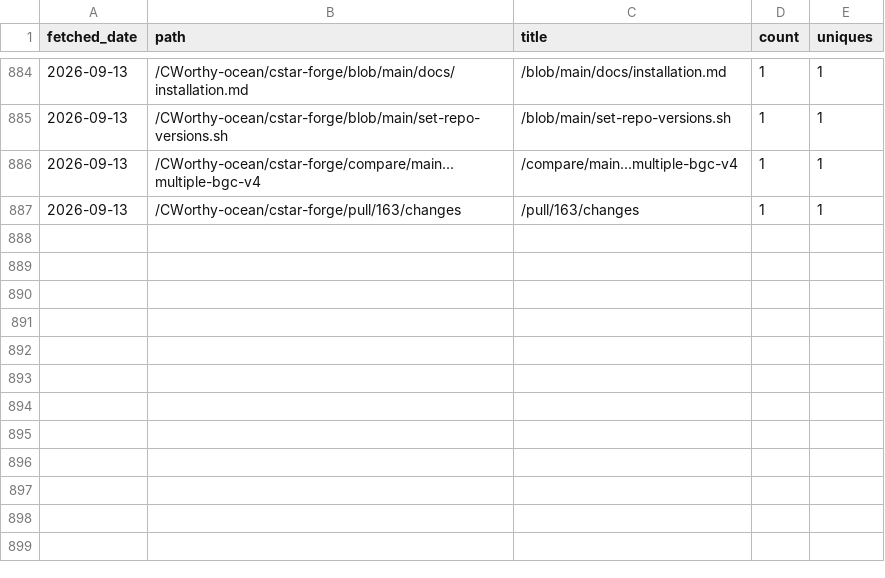
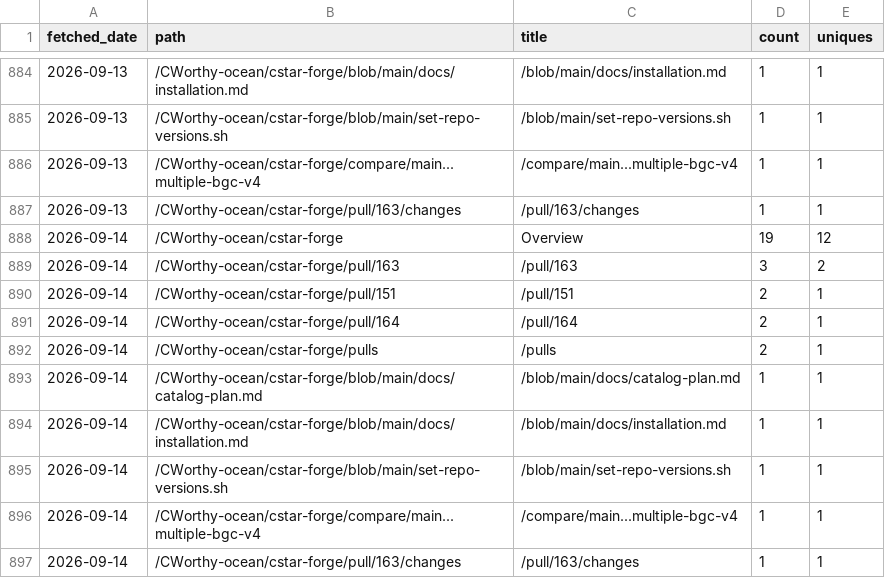
Before and after one commit to CWorthy-ocean/cworthy-gh-metrics, a CSV file: data/CWorthy-ocean/cson-forge/paths.csv, drawn as a sheet; only a part is shown, gaps mark what is left out.

```diff
--- a/data/CWorthy-ocean/cson-forge/paths.csv
+++ b/data/CWorthy-ocean/cson-forge/paths.csv
@@ -887 +887,11 @@ fetched_date,path,title,count,uniques
 2026-09-13,/CWorthy-ocean/cstar-forge/pull/163/changes,/pull/163/changes,1,1
+2026-09-14,/CWorthy-ocean/cstar-forge,Overview,19,12
+2026-09-14,/CWorthy-ocean/cstar-forge/pull/163,/pull/163,3,2
+2026-09-14,/CWorthy-ocean/cstar-forge/pull/151,/pull/151,2,1
+2026-09-14,/CWorthy-ocean/cstar-forge/pull/164,/pull/164,2,1
+2026-09-14,/CWorthy-ocean/cstar-forge/pulls,/pulls,2,1
+2026-09-14,/CWorthy-ocean/cstar-forge/blob/main/docs/catalog-plan.md,/blob/main/docs/catalog-plan.md,1,1
+2026-09-14,/CWorthy-ocean/cstar-forge/blob/main/docs/installation.md,/blob/main/docs/installation.md,1,1
+2026-09-14,/CWorthy-ocean/cstar-forge/blob/main/set-repo-versions.sh,/blob/main/set-repo-versions.sh,1,1
+2026-09-14,/CWorthy-ocean/cstar-forge/compare/main...multiple-bgc-v4,/compare/main...multiple-bgc-v4,1,1
+2026-09-14,/CWorthy-ocean/cstar-forge/pull/163/changes,/pull/163/changes,1,1
```
Also changed, not shown: data/CWorthy-ocean/C-Star/paths.csv, data/CWorthy-ocean/C-Star/referrers.csv, 23 other files.
